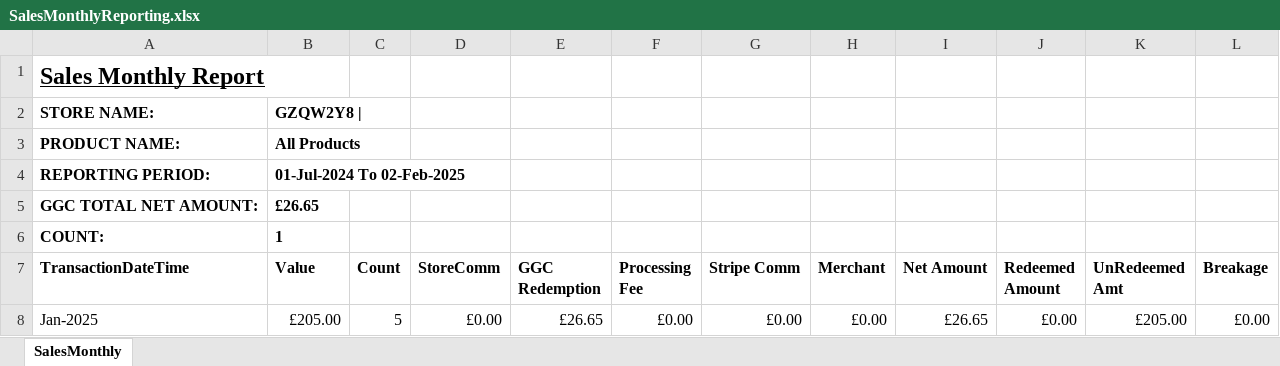
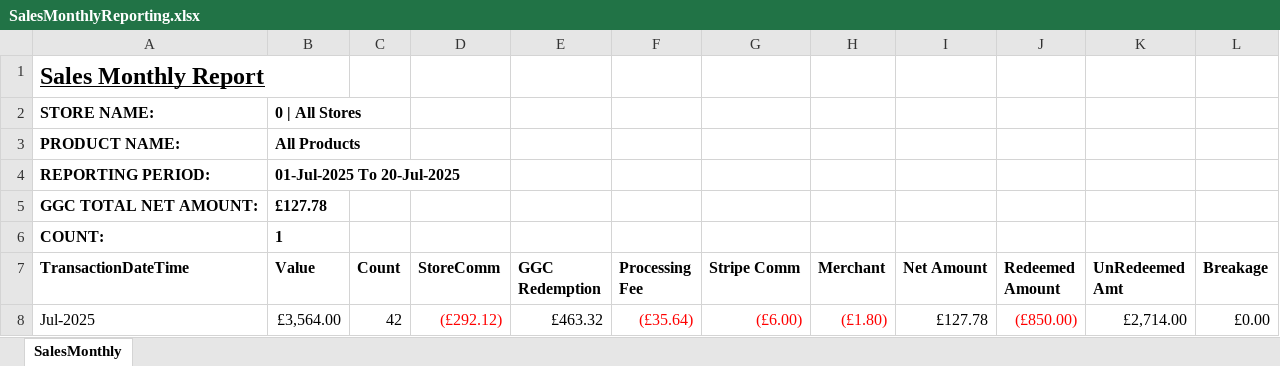
Before and after one commit to Umar2193/EPAYGOLF, an Excel workbook: EPAYGOLF/wwwroot/Document/SalesMonthlyReporting.xlsx, sheet SalesMonthly, drawn as a sheet; values as stored, in another font and other column widths than the file's, no borders; table styles not drawn; removed rows and columns are numbered as before the commit, all else as after; the diff names each change by its address in the sheet, - before the commit and + after, or states it on an @@ line.

```diff
--- a/EPAYGOLF/wwwroot/Document/SalesMonthlyReporting.xlsx (sheet SalesMonthly)
+++ b/EPAYGOLF/wwwroot/Document/SalesMonthlyReporting.xlsx (sheet SalesMonthly)
-B2 (Value): GZQW2Y8 |
+B2 (Value): 0 | All Stores
-B4 (Value): 01-Jul-2024 To 02-Feb-2025
+B4 (Value): 01-Jul-2025 To 20-Jul-2025
-B5 (Value): £26.65
+B5 (Value): £127.78
-row 8: Jan-2025 | £205.00 | 5 | £0.00 | £26.65 | £0.00 | £0.00 | £0.00 | £26.65 | £0.00 | £205.00 | £0.00
+row 8: Jul-2025 | £3,564.00 | 42 | (£292.12) | £463.32 | (£35.64) | (£6.00) | (£1.80) | £127.78 | (£850.00) | £2,714.00 | £0.00
```
Also changed, not shown: EPAYGOLF/wwwroot/Document/RedemptionsReporting.xlsx, EPAYGOLF/wwwroot/Document/SalesReporting.xlsx, 3 other files.
